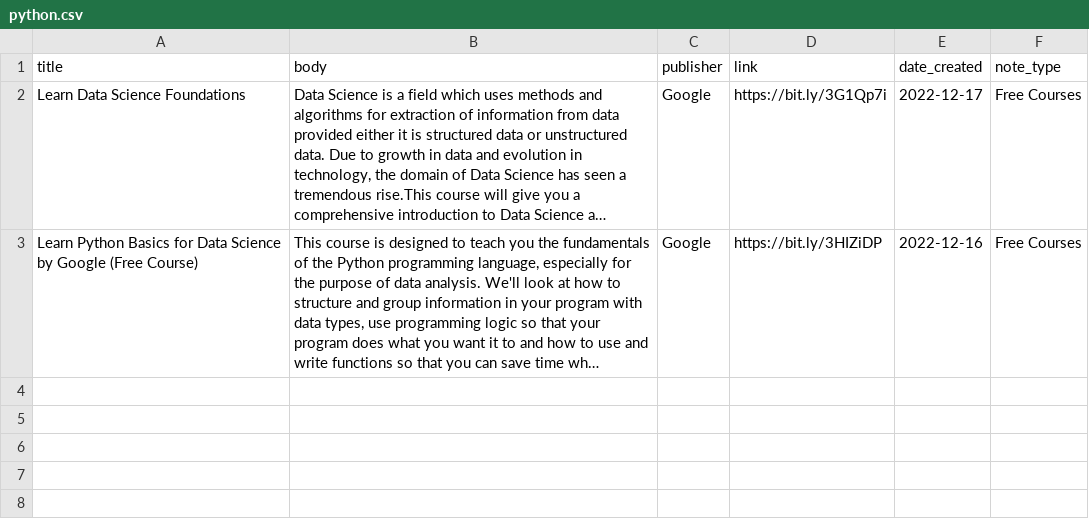
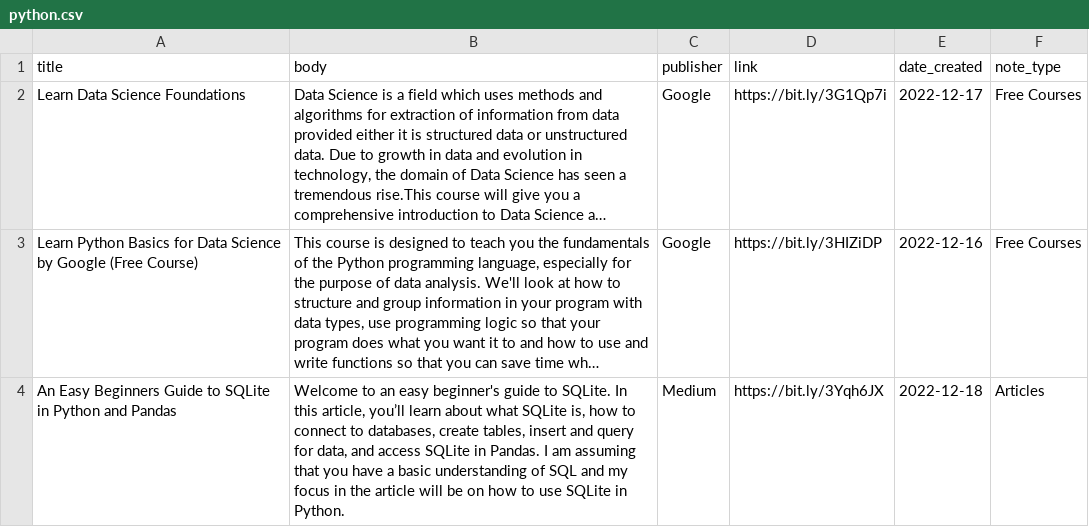
Before and after one commit to DreKwasi/swift_notes, a CSV file: assets/python/data/python.csv, drawn as a sheet; long unchanged cells end in …; the diff names each change by its address in the sheet, - before the commit and + after, or states it on an @@ line.

Commit message:
Python csv update

```diff
--- a/assets/python/data/python.csv
+++ b/assets/python/data/python.csv
+row 4: An Easy Beginners Guide to SQLite in Python and Pandas | Welcome to an easy beginner's guide to SQLite. In this article, you’ll learn about what SQLite is, how to connect to databases, create tables, insert and query for data, and access SQLite in Pandas. I am assuming that you have a basic understanding of SQL and my focus in the article will be on how to use SQLite in Python. | Medium | https://bit.ly/3Yqh6JX | 2022-12-18 | Articles
```
